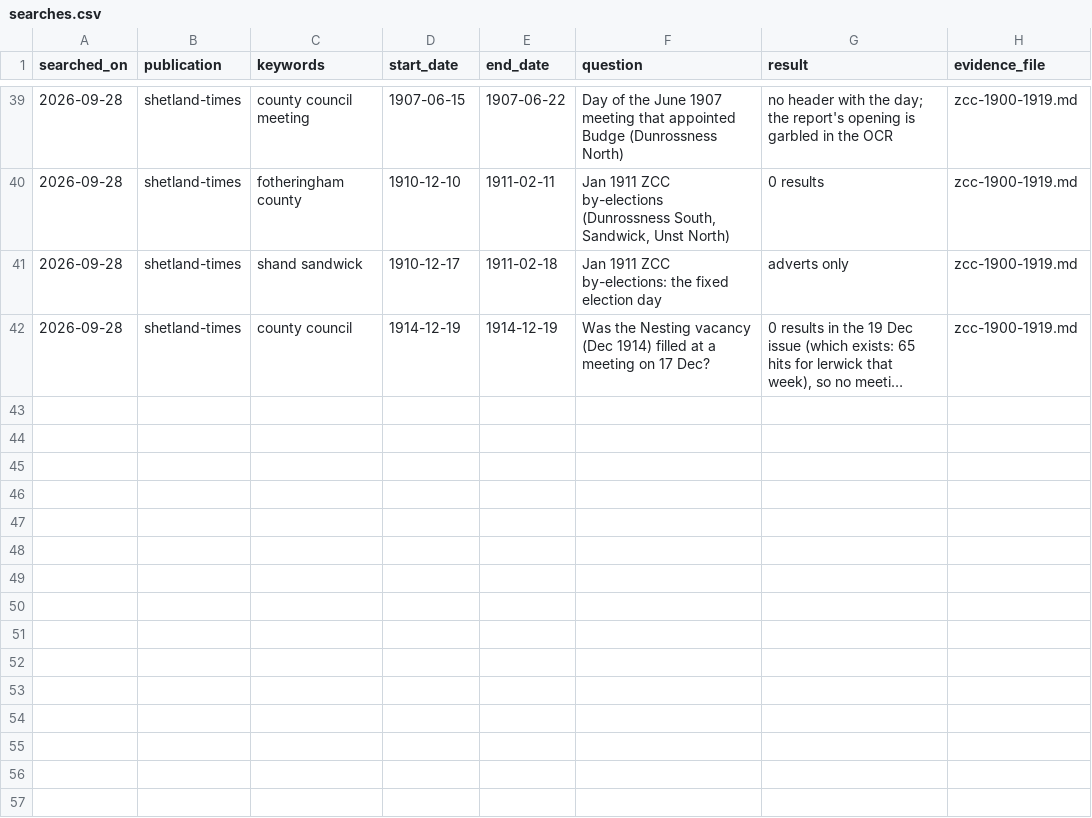
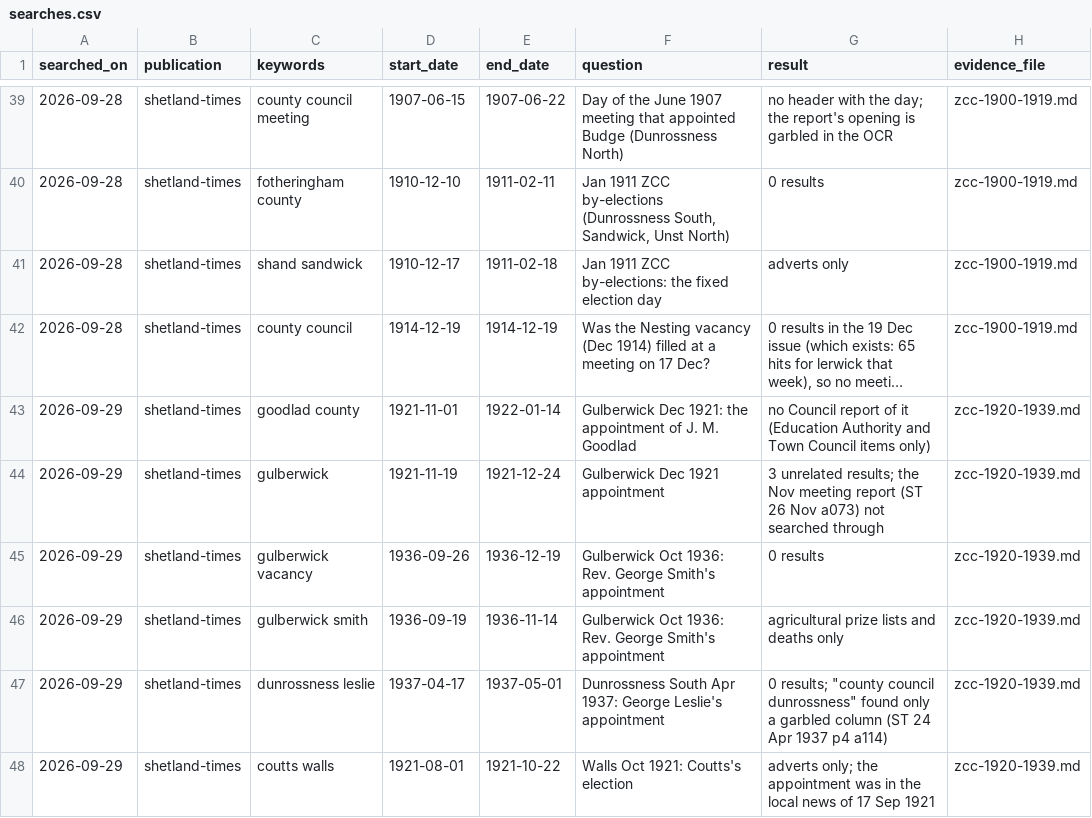
Before and after one commit to ShetlandJ/shetland-political-history, a CSV file: data/searches.csv, drawn as a sheet; only a part is shown, gaps mark what is left out; long unchanged cells end in …; the diff names each change by its address in the sheet, - before the commit and + after, or states it on an @@ line.

```diff
--- a/data/searches.csv
+++ b/data/searches.csv
+row 43: 2026-09-29 | shetland-times | goodlad county | 1921-11-01 | 1922-01-14 | Gulberwick Dec 1921: the appointment of J. M. Goodlad | no Council report of it (Education Authority and Town Council items only) | zcc-1920-1939.md
+row 44: 2026-09-29 | shetland-times | gulberwick | 1921-11-19 | 1921-12-24 | Gulberwick Dec 1921 appointment | 3 unrelated results; the Nov meeting report (ST 26 Nov a073) not searched through | zcc-1920-1939.md
+row 45: 2026-09-29 | shetland-times | gulberwick vacancy | 1936-09-26 | 1936-12-19 | Gulberwick Oct 1936: Rev. George Smith's appointment | 0 results | zcc-1920-1939.md
+row 46: 2026-09-29 | shetland-times | gulberwick smith | 1936-09-19 | 1936-11-14 | Gulberwick Oct 1936: Rev. George Smith's appointment | agricultural prize lists and deaths only | zcc-1920-1939.md
+row 47: 2026-09-29 | shetland-times | dunrossness leslie | 1937-04-17 | 1937-05-01 | Dunrossness South Apr 1937: George Leslie's appointment | 0 results; "county council dunrossness" found only a garbled column (ST 24 Apr 1937 p4 a114) | zcc-1920-1939.md
+row 48: 2026-09-29 | shetland-times | coutts walls | 1921-08-01 | 1921-10-22 | Walls Oct 1921: Coutts's election | adverts only; the appointment was in the local news of 17 Sep 1921 | zcc-1920-1939.md
```
Also changed, not shown: data/citation_links.csv, 10 other files.
